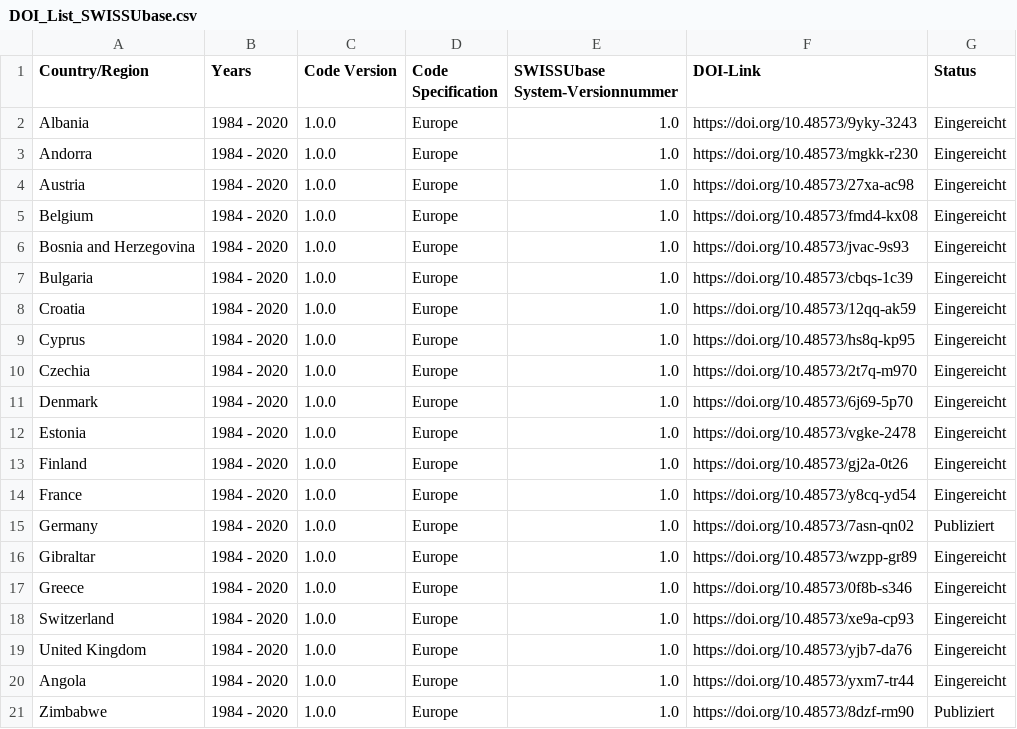
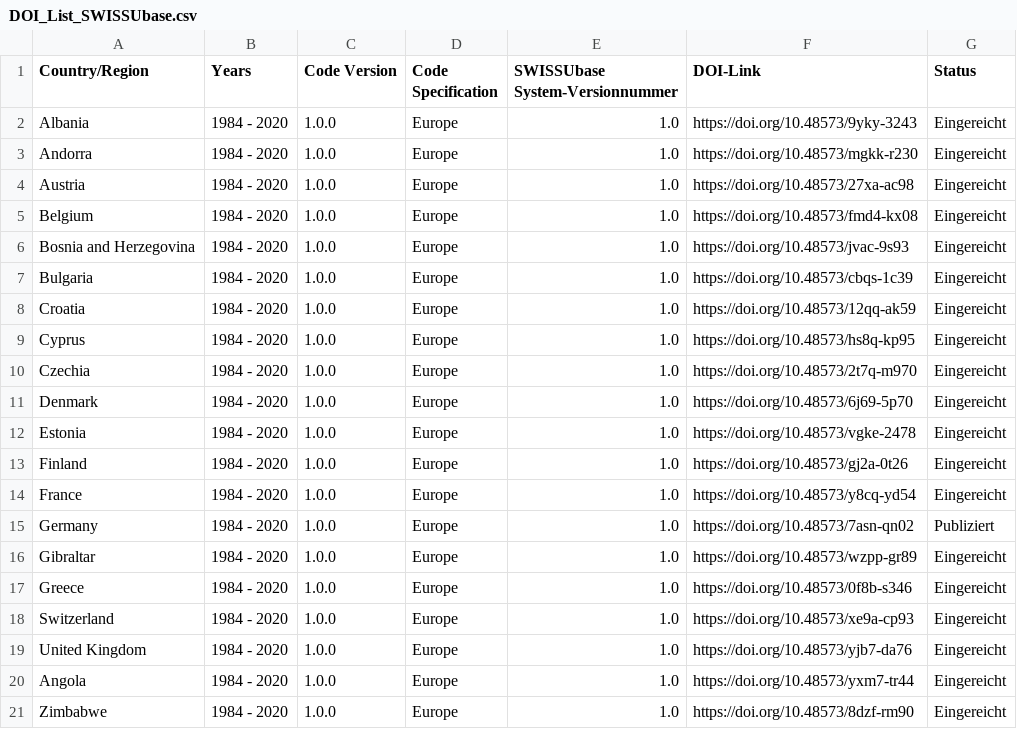
Before and after one commit to Thvist/thvist.github.io, a CSV file: DOI_List_SWISSUbase.csv, drawn as a sheet.

Commit message:
Update DOI_List_SWISSUbase.csv

```diff
--- a/DOI_List_SWISSUbase.csv
+++ b/DOI_List_SWISSUbase.csv
@@ -20,2 +20,2 @@ United Kingdom,1984 - 2020,1.0.0,Europe,1.0,https://doi.org/10.48573/yjb7-da76,E
 Angola,1984 - 2020,1.0.0,Europe,1.0,https://doi.org/10.48573/yxm7-tr44,Eingereicht
-Zimbabwe,1984 - 2020,1.0.0,Europe,1.0,https://doi.org/10.48573/8dzf-rm90,Publiziert
+Zimbabwe,1984 - 2020,1.0.0,Europe,1.0,https://doi.org/10.48573/8dzf-rm90,Eingereicht
```
